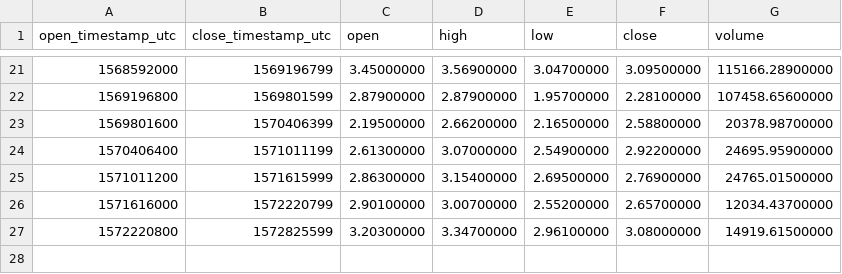
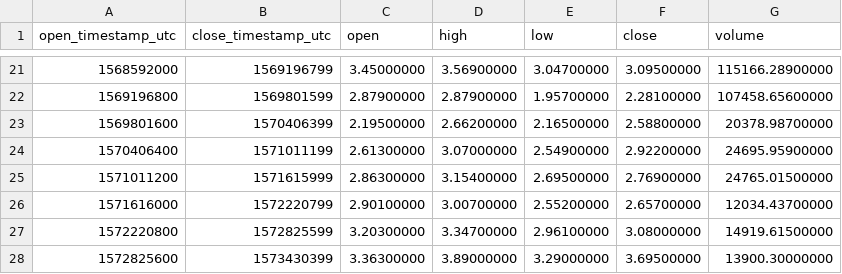
Before and after one commit to cryptobigbro/binance-ATOMUSDC, a CSV file: binance-ATOMUSDC-1w.csv, drawn as a sheet; only a part is shown, gaps mark what is left out; the diff names each change by its address in the sheet, - before the commit and + after, or states it on an @@ line.

```diff
--- a/binance-ATOMUSDC-1w.csv
+++ b/binance-ATOMUSDC-1w.csv
+row 28: 1572825600 | 1573430399 | 3.36300000 | 3.89000000 | 3.29000000 | 3.69500000 | 13900.30000000
```
Also changed, not shown: binance-ATOMUSDC-1d.csv, binance-ATOMUSDC-1h.csv.
